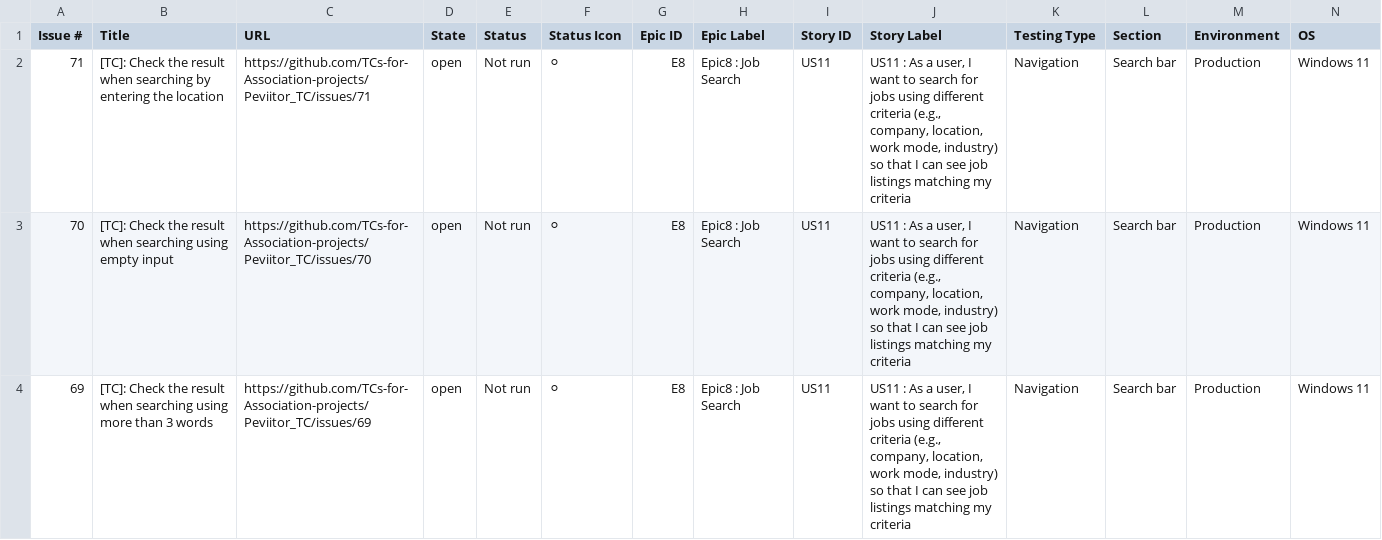
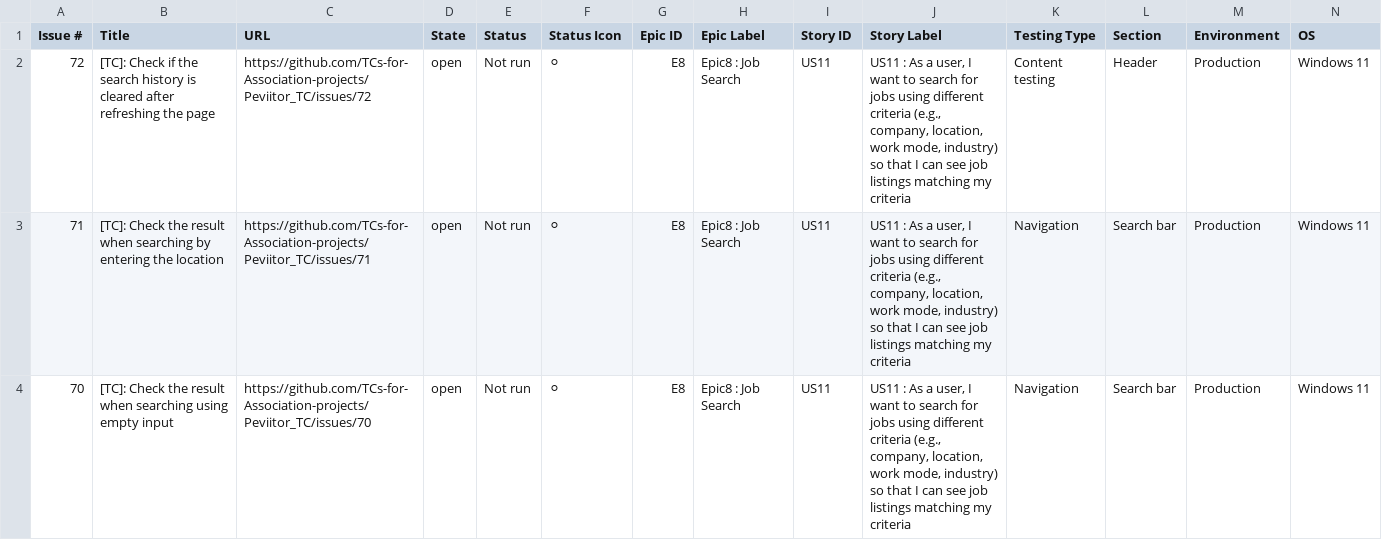
Before and after one commit to TCs-for-Association-projects/Peviitor_TC, a CSV file: docs/test-matrix.csv, drawn as a sheet; only a part is shown; the shorter side is filled out with more unchanged rows; rows hold the shown columns only; the diff names each change by its address in the sheet, - before the commit and + after, or states it on an @@ line.

```diff
--- a/docs/test-matrix.csv
+++ b/docs/test-matrix.csv
+row 2: 72 | [TC]: Check if the search history is cleared after refreshing the page | https://github.com/TCs-for-Association-projects/Peviitor_TC/issues/72 | open | Not run | ⚪ | E8 | Epic8 : Job Search | US11 | US11 : As a user, I want to search for jobs using different criteria (e.g., company, location, work mode, industry) so that I can see job listings matching my criteria | Content testing | Header | Production | Windows 11
```
Also changed, not shown: 2 other files.
